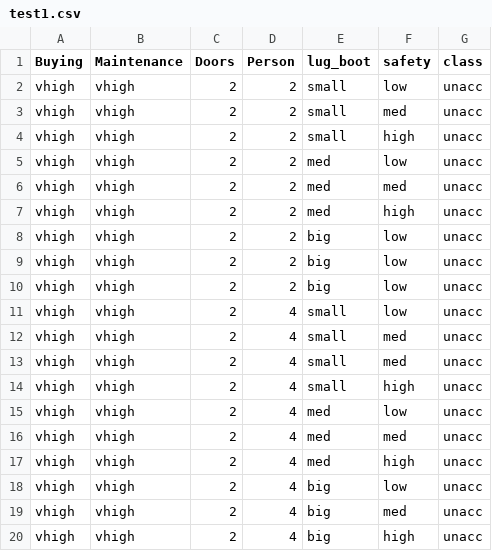
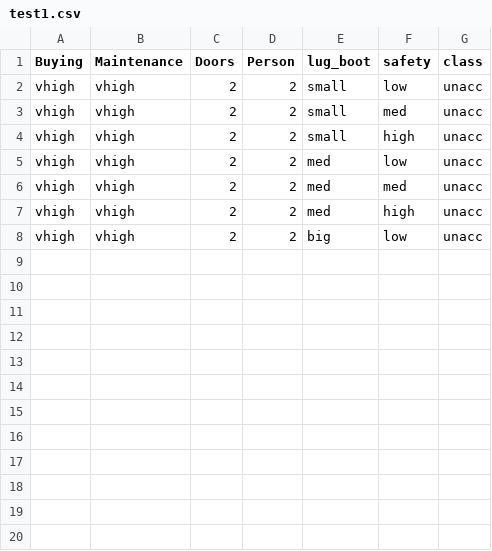
Before and after one commit to Duam0872/docs, a CSV file: test1.csv, drawn as a sheet.

Commit message:
Update test1.csv

```diff
--- a/test1.csv
+++ b/test1.csv
@@ -8,13 +8 @@ vhigh,vhigh,2,2,med,high,unacc
 vhigh,vhigh,2,2,big,low,unacc
-vhigh,vhigh,2,2,big,low,unacc
-vhigh,vhigh,2,2,big,low,unacc
-vhigh,vhigh,2,4,small,low,unacc
-vhigh,vhigh,2,4,small,med,unacc
-vhigh,vhigh,2,4,small,med,unacc
-vhigh,vhigh,2,4,small,high,unacc
-vhigh,vhigh,2,4,med,low,unacc
-vhigh,vhigh,2,4,med,med,unacc
-vhigh,vhigh,2,4,med,high,unacc
-vhigh,vhigh,2,4,big,low,unacc
-vhigh,vhigh,2,4,big,med,unacc
-vhigh,vhigh,2,4,big,high,unacc
```
